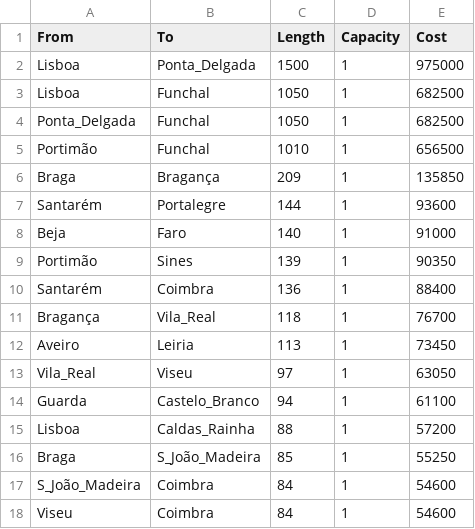
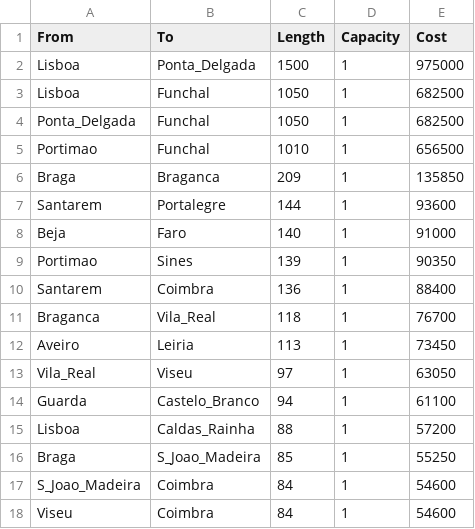
Before and after one commit to jodfedlet/redes-oticas, a CSV file: TopologiasRedesReais/portugal_links.csv, drawn as a sheet; only a part is shown; the diff covers the shown part only; the diff names each change by its address in the sheet, - before the commit and + after, or states it on an @@ line.

```diff
--- a/TopologiasRedesReais/portugal_links.csv
+++ b/TopologiasRedesReais/portugal_links.csv
-A5 (From): Portimão
+A5 (From): Portimao
-B6 (To): Bragança
+B6 (To): Braganca
-A7 (From): Santarém
+A7 (From): Santarem
-A9 (From): Portimão
+A9 (From): Portimao
-A10 (From): Santarém
+A10 (From): Santarem
-A11 (From): Bragança
+A11 (From): Braganca
-B16 (To): S_João_Madeira
+B16 (To): S_Joao_Madeira
-A17 (From): S_João_Madeira
+A17 (From): S_Joao_Madeira
```
Also changed, not shown: 12 edited cells elsewhere in this file, TopologiasRedesReais/eon_links.csv, TopologiasRedesReais/eon_nodes.csv, 1 other file.
